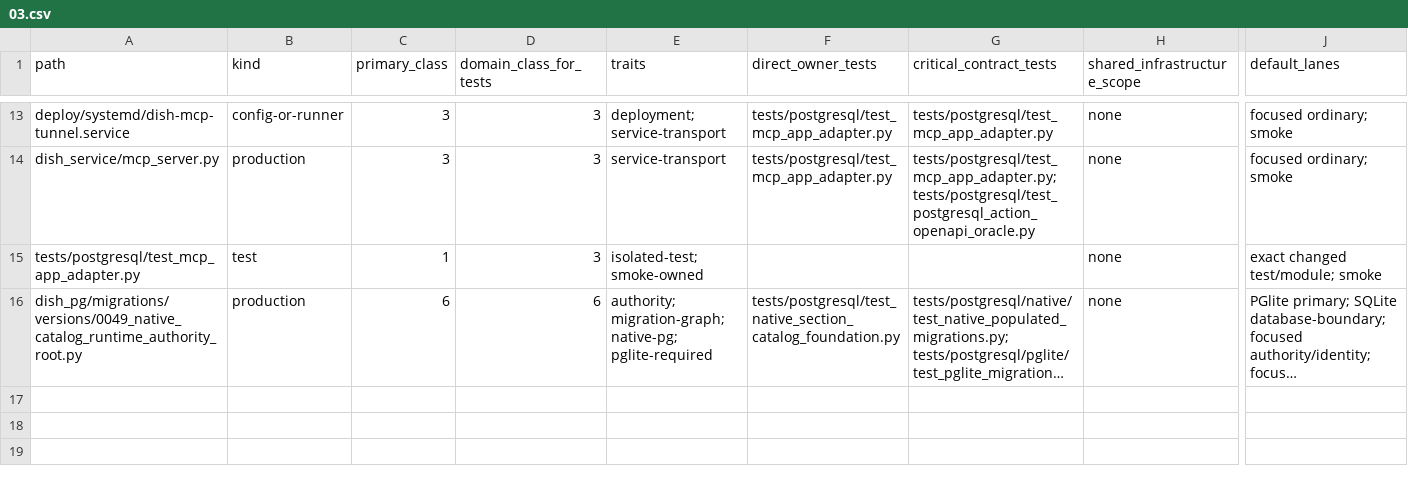
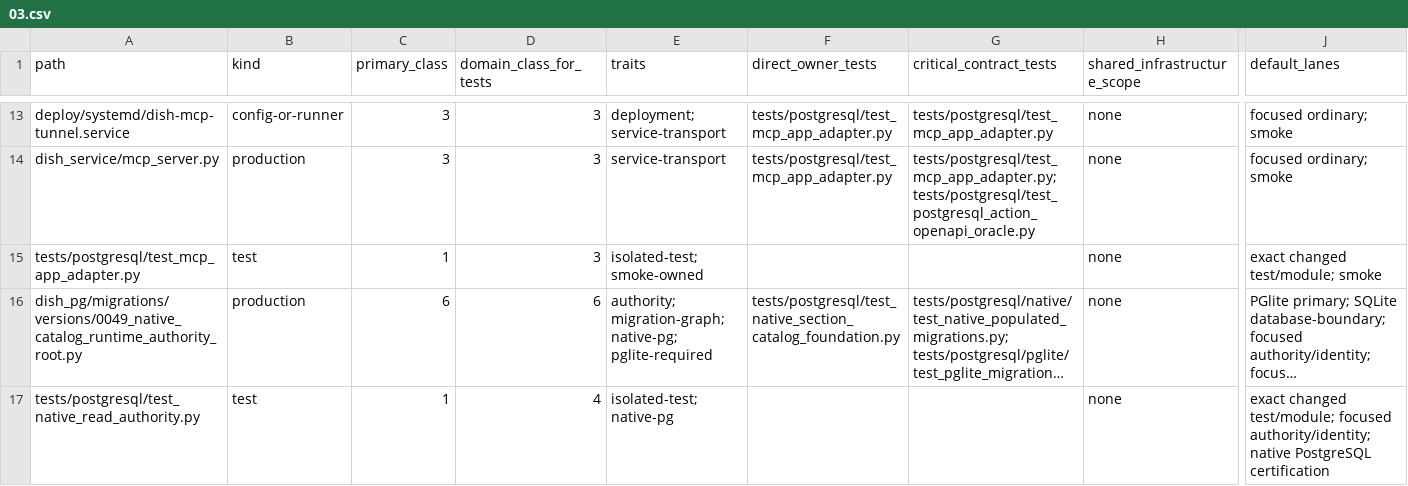
Before and after one commit to marcogallotta/ai-tools, a CSV file: dish/test_selection/ownership/03.csv, drawn as a sheet; only a part is shown, gaps mark what is left out; long unchanged cells end in …; rows hold the shown columns only; the diff names each change by its address in the sheet, - before the commit and + after, or states it on an @@ line.

Commit message:
PR2b: switch ordinary reads to native catalog authority

```diff
--- a/dish/test_selection/ownership/03.csv
+++ b/dish/test_selection/ownership/03.csv
+row 17: tests/postgresql/test_native_read_authority.py | test | 1 | 4 | isolated-test; native-pg |  |  | none | exact changed test/module; focused authority/identity; native PostgreSQL certification
```
Also changed, not shown: 4 other files.
